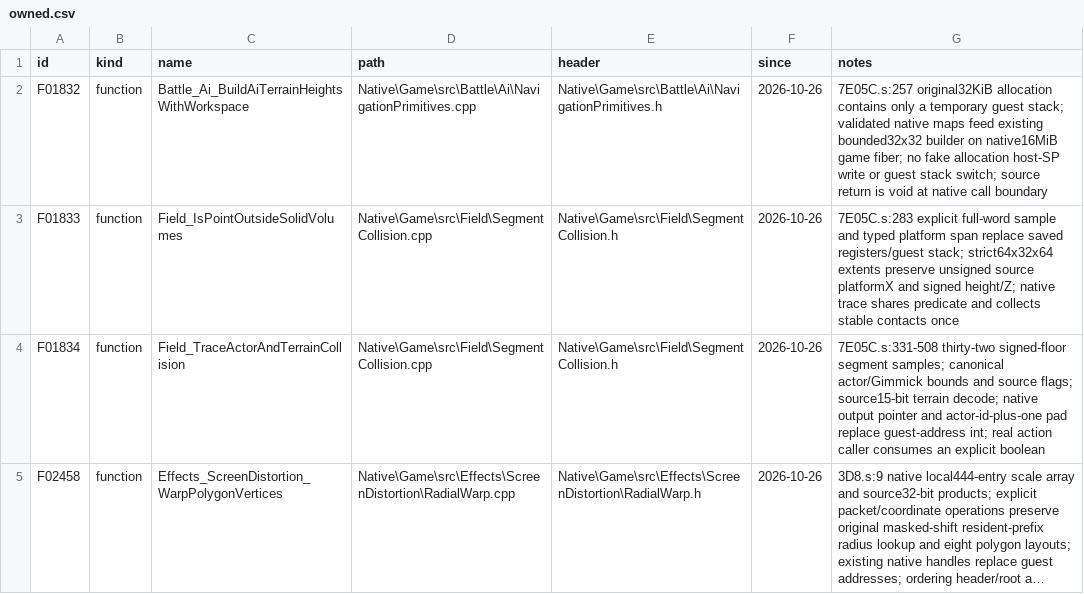
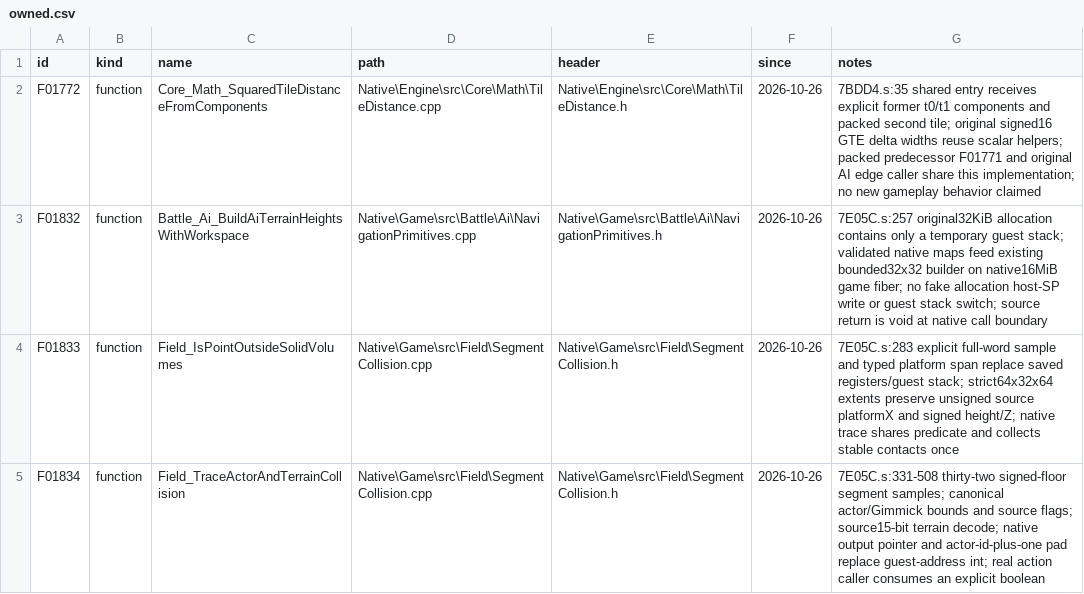
Before and after one commit to JEschete/VS-NativePort, a CSV file: tools/port/owned.csv, drawn as a sheet; only a part is shown; the shorter side is filled out with more unchanged rows; long unchanged cells end in ….

```diff
--- a/tools/port/owned.csv
+++ b/tools/port/owned.csv
@@ -1,2 +1,3 @@
 id,kind,name,path,header,since,notes
+F01772,function,Core_Math_SquaredTileDistanceFromComponents,Native\Engine\src\Core\Math\TileDistance.cpp,Native\Engine\src\Core\Math\TileDistance.h,2026-10-26,7BDD4.s:35 shared entry receives explicit former t0/t1 components and packed second tile; original signed16 GTE delta widths reuse scalar helpers; packed predecessor F01771 and original AI edge caller share this implementation; no new gameplay behavior claimed
 F01832,function,Battle_Ai_BuildAiTerrainHeightsWithWorkspace,Native\Game\src\Battle\Ai\NavigationPrimitives.cpp,Native\Game\src\Battle\Ai\NavigationPrimitives.h,2026-10-26,7E05C.s:257 original32KiB allocation contains only a temporary guest stack; validated native maps feed existing bounded32x32 builder on native16MiB game fiber; no fake allocation host-SP write or guest stack switch; source return is void at native call boundary
```
Also changed, not shown: Docs/ASSEMBLY_GAPS.csv, Docs/ASSEMBLY_GAP_COVERAGE.csv, 17 other files.
